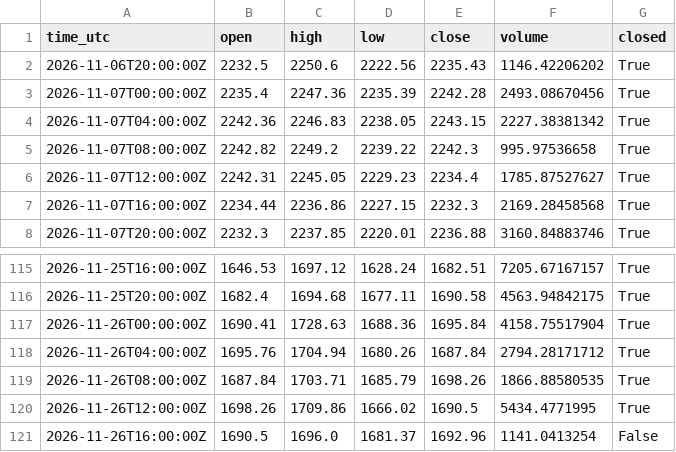
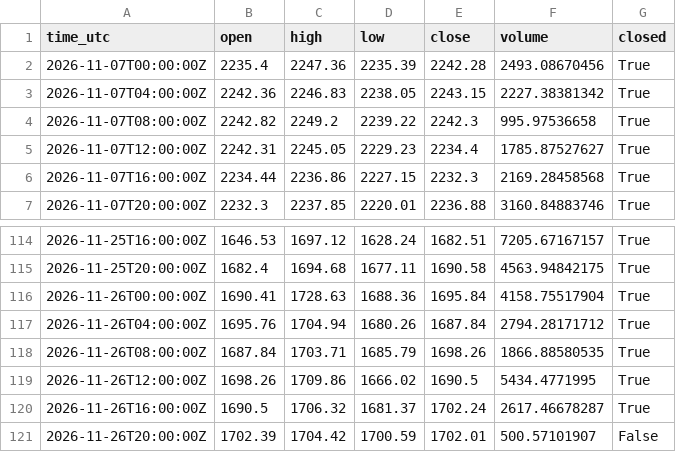
Before and after one commit to misan127Ks/market-data, a CSV file: data/ETH_4h.csv, drawn as a sheet; only a part is shown, gaps mark what is left out.

```diff
--- a/data/ETH_4h.csv
+++ b/data/ETH_4h.csv
@@ -1,3 +1,2 @@
 time_utc,open,high,low,close,volume,closed
-2026-11-06T20:00:00Z,2232.5,2250.6,2222.56,2235.43,1146.42206202,True
 2026-11-07T00:00:00Z,2235.4,2247.36,2235.39,2242.28,2493.08670456,True
@@ -120,2 +119,3 @@ time_utc,open,high,low,close,volume,closed
 2026-11-26T12:00:00Z,1698.26,1709.86,1666.02,1690.5,5434.4771995,True
-2026-11-26T16:00:00Z,1690.5,1696.0,1681.37,1692.96,1141.0413254,False
+2026-11-26T16:00:00Z,1690.5,1706.32,1681.37,1702.24,2617.46678287,True
+2026-11-26T20:00:00Z,1702.39,1704.42,1700.59,1702.01,500.57101907,False
```
Also changed, not shown: data/ADA_1d.csv, data/ADA_4h.csv, 6 other files.
